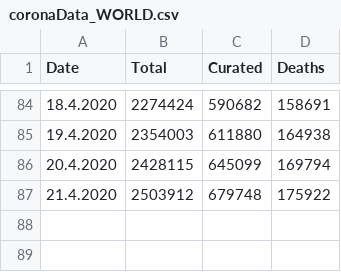
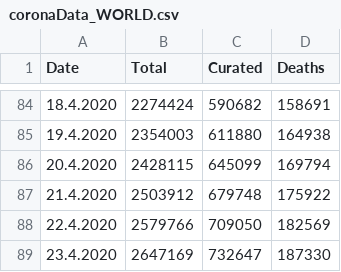
Before and after one commit to jlinkohr/CoronaCurve, a CSV file: coronaData_WORLD.csv, drawn as a sheet; only a part is shown, gaps mark what is left out.

Commit message:
newe values

```diff
--- a/coronaData_WORLD.csv
+++ b/coronaData_WORLD.csv
@@ -87 +87,3 @@ Date,Total,Curated,Deaths
 21.4.2020,2503912,679748,175922
+22.4.2020,2579766,709050,182569
+23.4.2020,2647169,732647,187330
```
Also changed, not shown: coronaData_BW.csv, coronaData_BY.csv, 17 other files.
